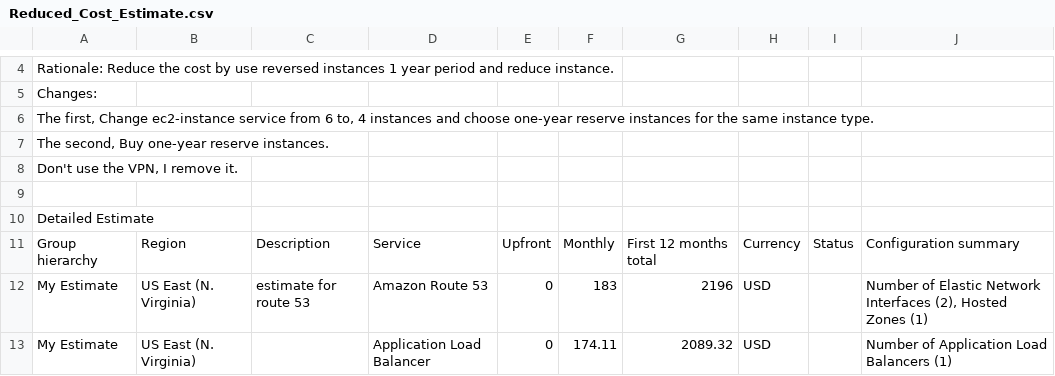
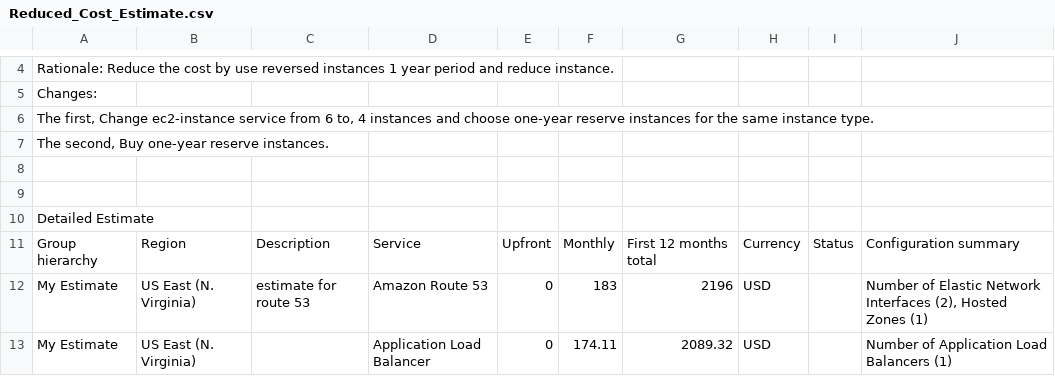
Before and after one commit to TranNgocQuy123/cd0345-quytn-01, a CSV file: Reduced_Cost_Estimate.csv, drawn as a sheet; only a part is shown, gaps mark what is left out; the diff names each change by its address in the sheet, - before the commit and + after, or states it on an @@ line.

Commit message:
Update Reduced_Cost_Estimate.csv

```diff
--- a/Reduced_Cost_Estimate.csv
+++ b/Reduced_Cost_Estimate.csv
-A8: Don't use the VPN, I remove it.
+A8: (empty)
```
